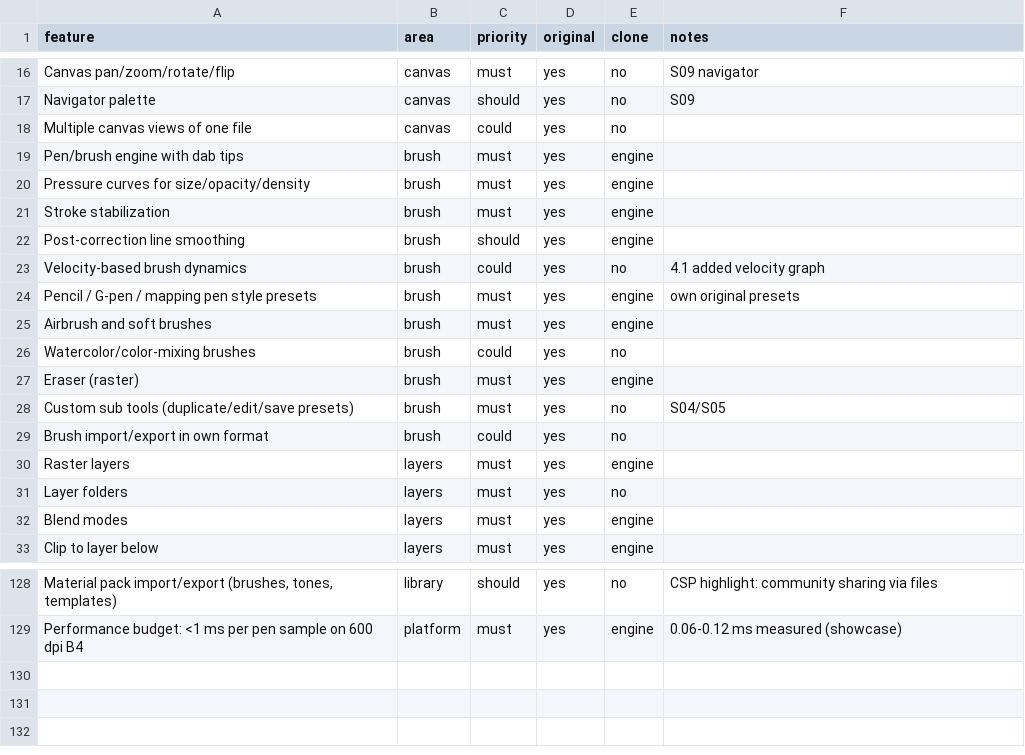
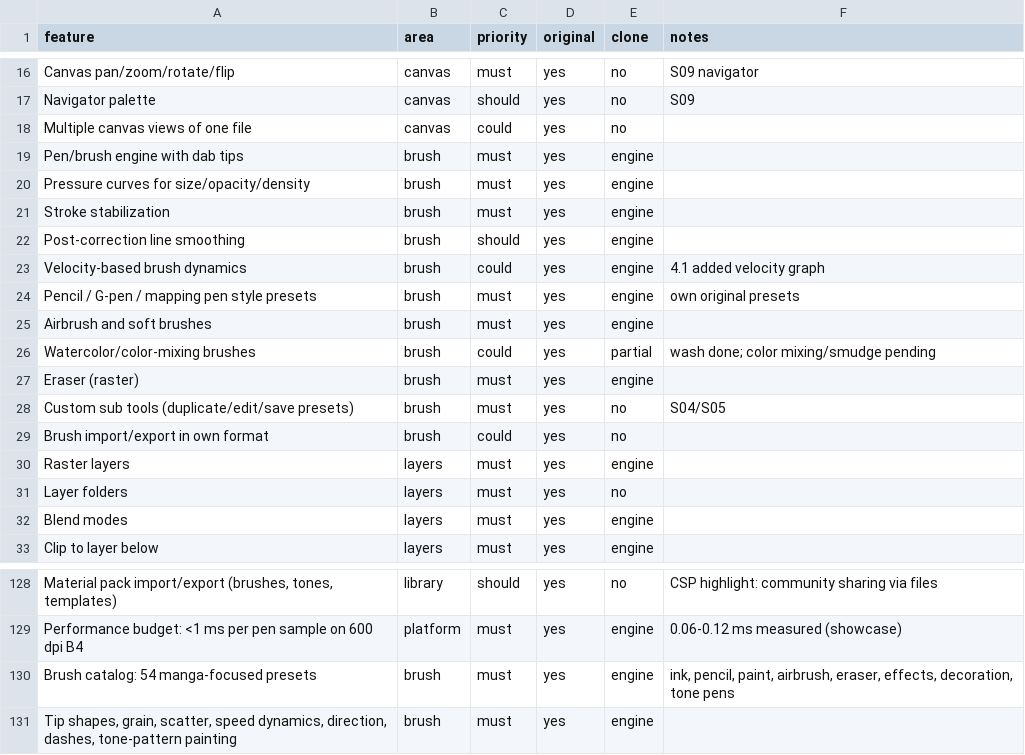
Before and after one commit to NotJuu/Inkstudio, a CSV file: replica/features.csv, drawn as a sheet; only a part is shown, gaps mark what is left out; the diff names each change by its address in the sheet, - before the commit and + after, or states it on an @@ line.

```diff
--- a/replica/features.csv
+++ b/replica/features.csv
-E23 (clone): no
+E23 (clone): engine
-E26 (clone): no
+E26 (clone): partial
-F26 (notes): (empty)
+F26 (notes): wash done; color mixing/smudge pending
+row 130: Brush catalog: 54 manga-focused presets | brush | must | yes | engine | ink, pencil, paint, airbrush, eraser, effects, decoration, tone pens
+row 131: Tip shapes, grain, scatter, speed dynamics, direction, dashes, tone-pattern painting | brush | must | yes | engine
```
Also changed, not shown: 8 other files.
